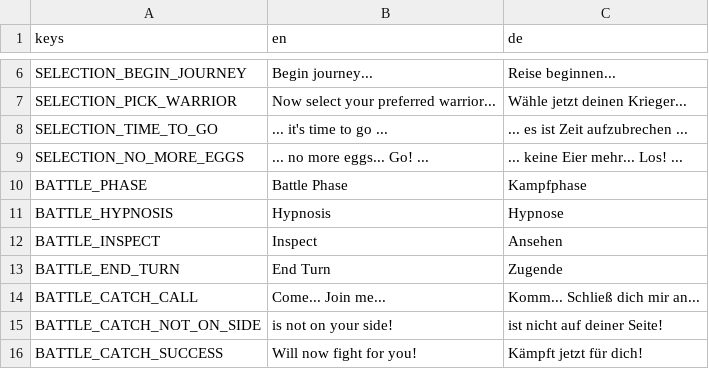
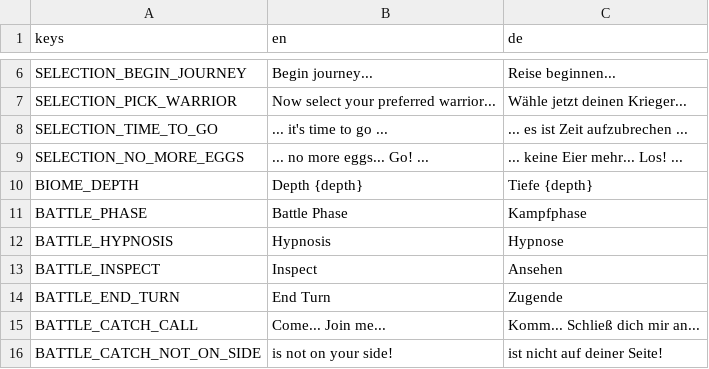
Before and after one commit to GaraGentor/Mon-Rogue, a CSV file: localization/translations.csv, drawn as a sheet; only a part is shown, gaps mark what is left out; the shorter side is filled out with more unchanged rows; the diff names each change by its address in the sheet, - before the commit and + after, or states it on an @@ line.

```diff
--- a/localization/translations.csv
+++ b/localization/translations.csv
+row 10: BIOME_DEPTH | Depth {depth} | Tiefe {depth}
```
Also changed, not shown: 8 other files.
